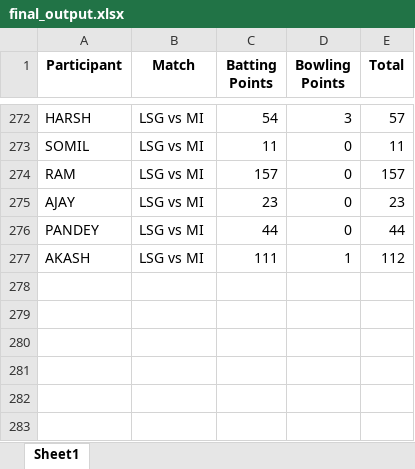
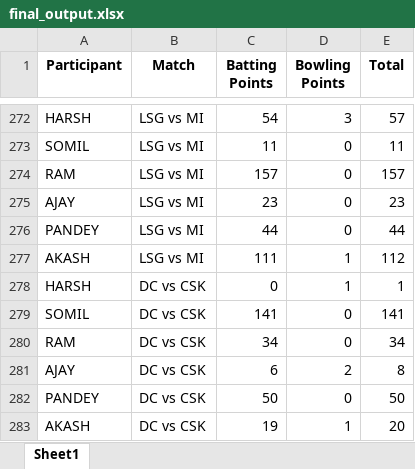
Before and after one commit to Kothariakash/ipl-party-dashboard, an Excel workbook: final_output.xlsx, sheet Sheet1, drawn as a sheet; only a part is shown, gaps mark what is left out; values as stored, in another font and other column widths than the file's, no borders; the diff names each change by its address in the sheet, - before the commit and + after, or states it on an @@ line.

```diff
--- a/final_output.xlsx (sheet Sheet1)
+++ b/final_output.xlsx (sheet Sheet1)
+row 278: HARSH | DC vs CSK | 0 | 1 | 1
+row 279: SOMIL | DC vs CSK | 141 | 0 | 141
+row 280: RAM | DC vs CSK | 34 | 0 | 34
+row 281: AJAY | DC vs CSK | 6 | 2 | 8
+row 282: PANDEY | DC vs CSK | 50 | 0 | 50
+row 283: AKASH | DC vs CSK | 19 | 1 | 20
```
Also changed, not shown: detailed_output.xlsx, 1 other file.
